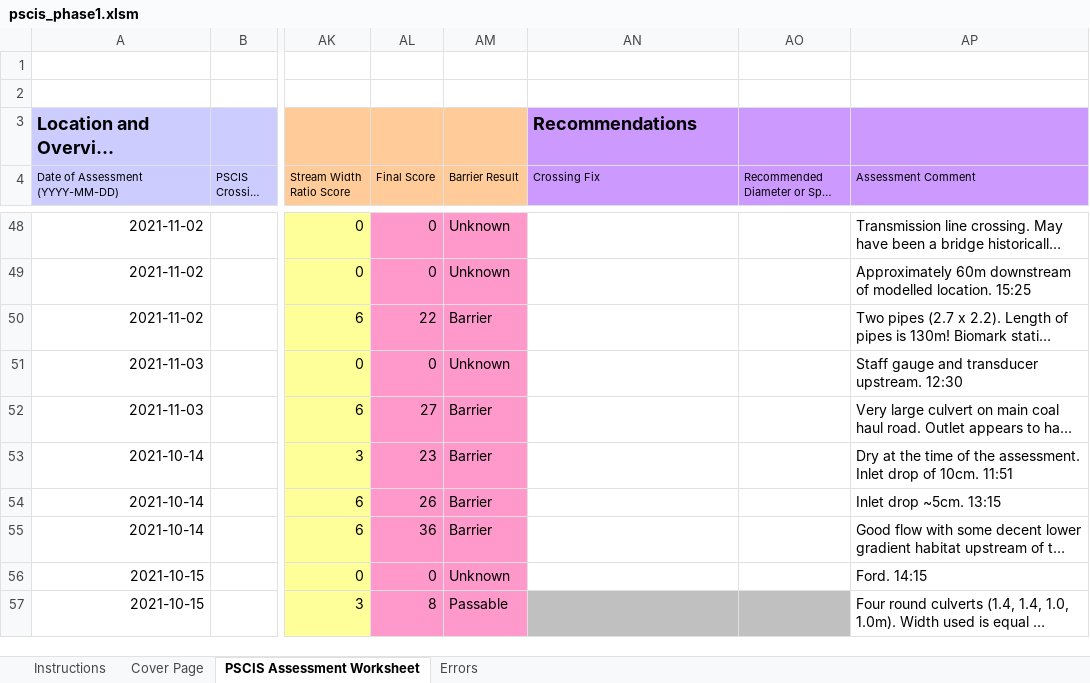
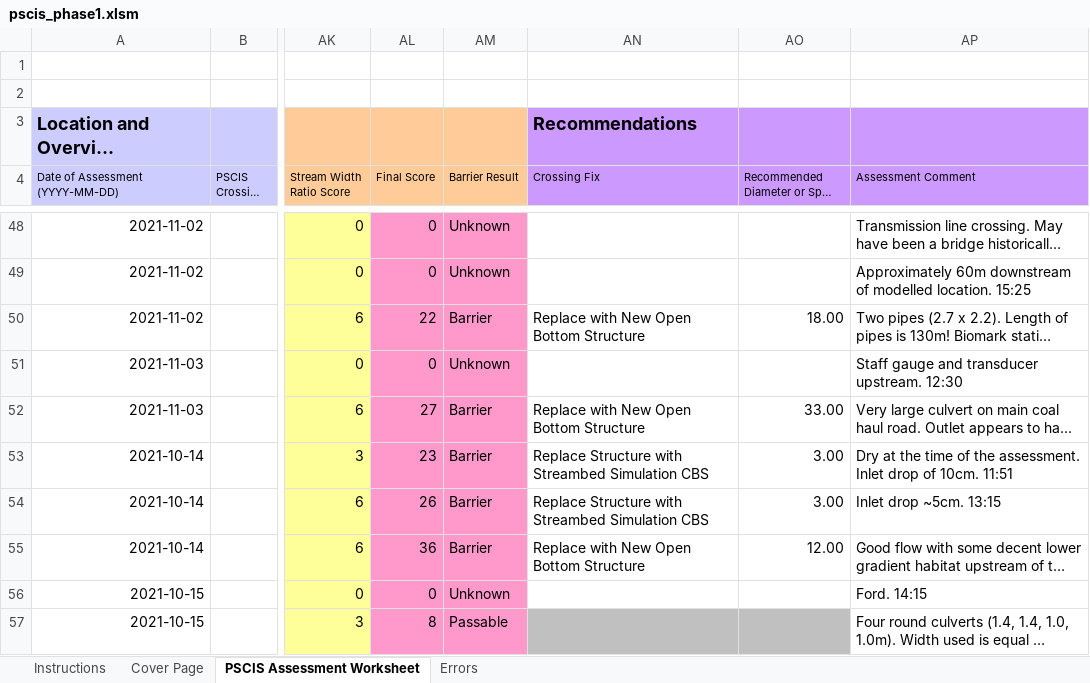
Before and after one commit to NewGraphEnvironment/fish_passage_elk_2021_reporting, an Excel workbook: data/pscis_phase1.xlsm, sheet PSCIS Assessment Worksheet, drawn as a sheet; only a part is shown, gaps mark what is left out; long unchanged cells end in …; values as stored, in another font and other column widths than the file's, no borders; charts and pictures and conditional formats not drawn; the diff covers the shown part only; the diff names each change by its address in the sheet, - before the commit and + after, or states it on an @@ line.

Commit message:
add replacement structure and span

```diff
--- a/data/pscis_phase1.xlsm (sheet PSCIS Assessment Worksheet)
+++ b/data/pscis_phase1.xlsm (sheet PSCIS Assessment Worksheet)
-AN50 (Crossing Fix): (empty)
+AN50 (Crossing Fix): Replace with New Open Bottom Structure
-AO50: (empty)
+AO50: 18.00
-AN52 (Crossing Fix): (empty)
+AN52 (Crossing Fix): Replace with New Open Bottom Structure
-AO52: (empty)
+AO52: 33.00
-AN53:AN54 (Crossing Fix): (empty)
+AN53:AN54 (Crossing Fix): Replace Structure with Streambed Simulation CBS
-AO53:AO54: (empty)
+AO53:AO54: 3.00
-AN55 (Crossing Fix): (empty)
+AN55 (Crossing Fix): Replace with New Open Bottom Structure
-AO55: (empty)
+AO55: 12.00
```
Also changed, not shown: 54 edited cells elsewhere in this sheet, sheet Cover Page.
